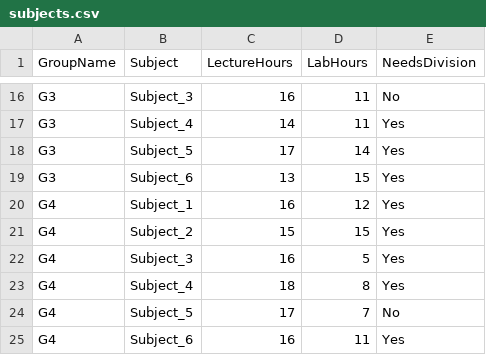
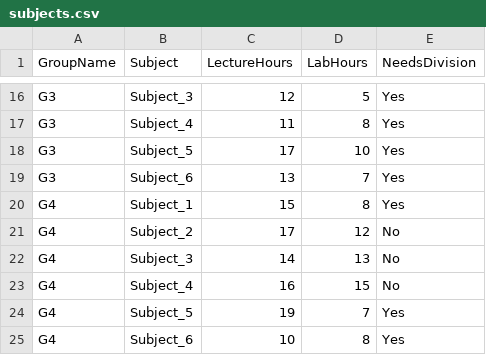
Before and after one commit to SashAmlet/LAB3-Scheduling, a CSV file: subjects.csv, drawn as a sheet; only a part is shown, gaps mark what is left out; removed rows and columns are numbered as before the commit, all else as after; the diff covers the shown part only; the diff names each change by its address in the sheet, - before the commit and + after, or states it on an @@ line.

```diff
--- a/subjects.csv
+++ b/subjects.csv
-C16 (LectureHours): 16
+C16 (LectureHours): 12
-D16 (LabHours): 11
+D16 (LabHours): 5
-E16 (NeedsDivision): No
+E16 (NeedsDivision): Yes
-C17 (LectureHours): 14
+C17 (LectureHours): 11
-D17 (LabHours): 11
+D17 (LabHours): 8
-D18 (LabHours): 14
+D18 (LabHours): 10
-D19 (LabHours): 15
+D19 (LabHours): 7
-row 20: G4 | Subject_1 | 16 | 12 | Yes
-B20 (Subject): Subject_2
+B20 (Subject): Subject_1
-D20 (LabHours): 15
+D20 (LabHours): 8
+row 21: G4 | Subject_2 | 17 | 12 | No
+row 22: G4 | Subject_3 | 14 | 13 | No
-B23 (Subject): Subject_3
+B23 (Subject): Subject_4
-D23 (LabHours): 5
+D23 (LabHours): 15
-E23 (NeedsDivision): Yes
+E23 (NeedsDivision): No
-row 23: G4 | Subject_4 | 18 | 8 | Yes
-C24 (LectureHours): 17
+C24 (LectureHours): 19
-E24 (NeedsDivision): No
+E24 (NeedsDivision): Yes
-C25 (LectureHours): 16
+C25 (LectureHours): 10
-D25 (LabHours): 11
+D25 (LabHours): 8
```
Also changed, not shown: 2 added rows, 2 removed rows and 30 edited cells elsewhere in this file, lecturers.csv, rooms.csv, 3 other files.
